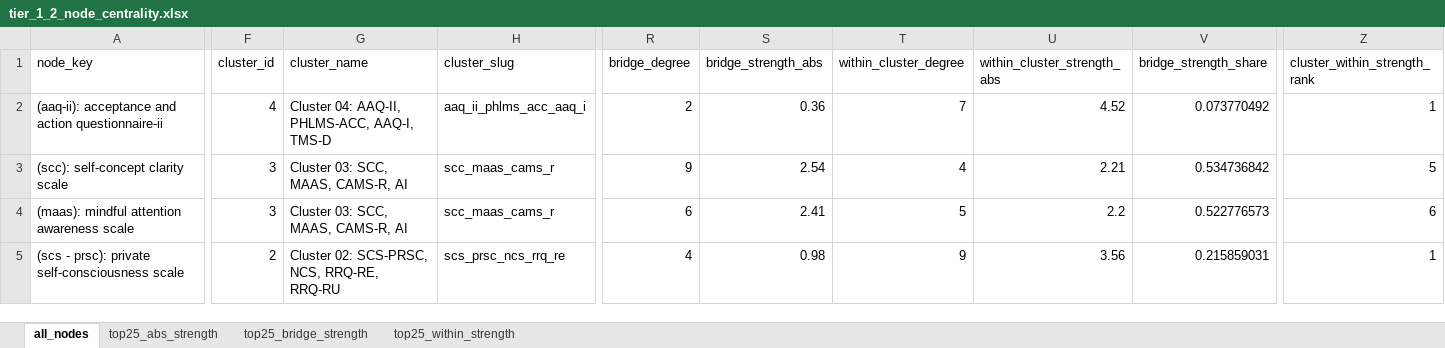
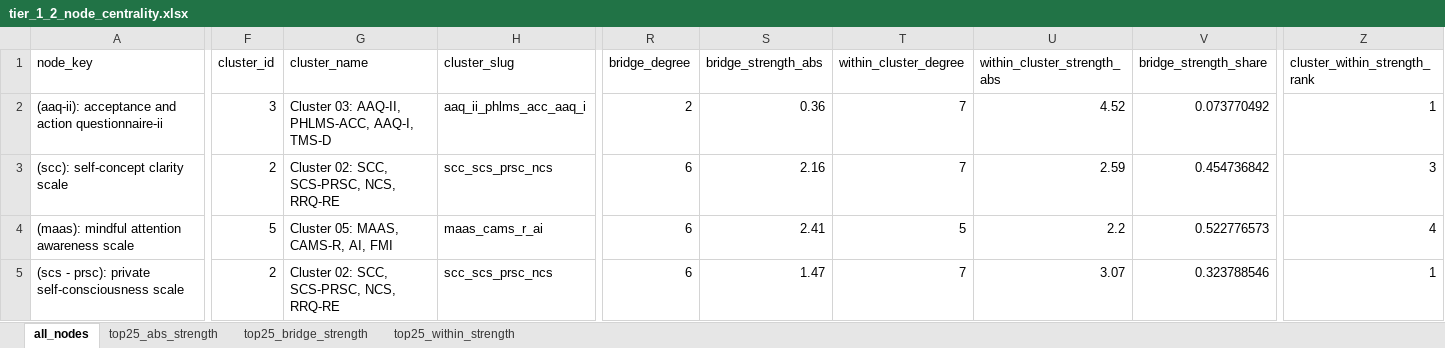
Before and after one commit to Dotans-psy/questionnaire-mapping-network-analysis, an Excel workbook: outputs/tables/tier_1_2_node_centrality.xlsx, sheet all_nodes, drawn as a sheet; only a part is shown, gaps mark what is left out; values as stored, in another font and other column widths than the file's, no borders; the diff covers the shown part only; the diff names each change by its address in the sheet, - before the commit and + after, or states it on an @@ line.

```diff
--- a/outputs/tables/tier_1_2_node_centrality.xlsx (sheet all_nodes)
+++ b/outputs/tables/tier_1_2_node_centrality.xlsx (sheet all_nodes)
-F2 (cluster_id): 4
+F2 (cluster_id): 3
-G2 (cluster_name): Cluster 04: AAQ-II, PHLMS-ACC, AAQ-I, TMS-D
+G2 (cluster_name): Cluster 03: AAQ-II, PHLMS-ACC, AAQ-I, TMS-D
-F3 (cluster_id): 3
+F3 (cluster_id): 2
-G3 (cluster_name): Cluster 03: SCC, MAAS, CAMS-R, AI
+G3 (cluster_name): Cluster 02: SCC, SCS-PRSC, NCS, RRQ-RE
-H3 (cluster_slug): scc_maas_cams_r
+H3 (cluster_slug): scc_scs_prsc_ncs
-R3 (bridge_degree): 9
+R3 (bridge_degree): 6
-S3 (bridge_strength_abs): 2.54
+S3 (bridge_strength_abs): 2.16
-T3 (within_cluster_degree): 4
+T3 (within_cluster_degree): 7
-U3 (within_cluster_strength_abs): 2.21
+U3 (within_cluster_strength_abs): 2.59
-V3 (bridge_strength_share): 0.534736842
+V3 (bridge_strength_share): 0.454736842
-Z3 (cluster_within_strength_rank): 5
+Z3 (cluster_within_strength_rank): 3
-F4 (cluster_id): 3
+F4 (cluster_id): 5
-G4 (cluster_name): Cluster 03: SCC, MAAS, CAMS-R, AI
+G4 (cluster_name): Cluster 05: MAAS, CAMS-R, AI, FMI
-H4 (cluster_slug): scc_maas_cams_r
+H4 (cluster_slug): maas_cams_r_ai
-Z4 (cluster_within_strength_rank): 6
+Z4 (cluster_within_strength_rank): 4
-G5 (cluster_name): Cluster 02: SCS-PRSC, NCS, RRQ-RE, RRQ-RU
+G5 (cluster_name): Cluster 02: SCC, SCS-PRSC, NCS, RRQ-RE
-H5 (cluster_slug): scs_prsc_ncs_rrq_re
+H5 (cluster_slug): scc_scs_prsc_ncs
-R5 (bridge_degree): 4
+R5 (bridge_degree): 6
-S5 (bridge_strength_abs): 0.98
+S5 (bridge_strength_abs): 1.47
-T5 (within_cluster_degree): 9
+T5 (within_cluster_degree): 7
-U5 (within_cluster_strength_abs): 3.56
+U5 (within_cluster_strength_abs): 3.07
-V5 (bridge_strength_share): 0.215859031
+V5 (bridge_strength_share): 0.323788546
```
Also changed, not shown: 1 added row, 3 removed rows and 430 edited cells elsewhere in this sheet, sheet top25_bridge_strength, sheet top25_within_strength, sheet top25_abs_strength, outputs/tables/tier_1_2_top25_absolute_weighted_node_strength_by_cluster.xlsx, outputs/tables/tier_1_2_top25_bridge_strength_by_cluster.xlsx, 56 other files.
